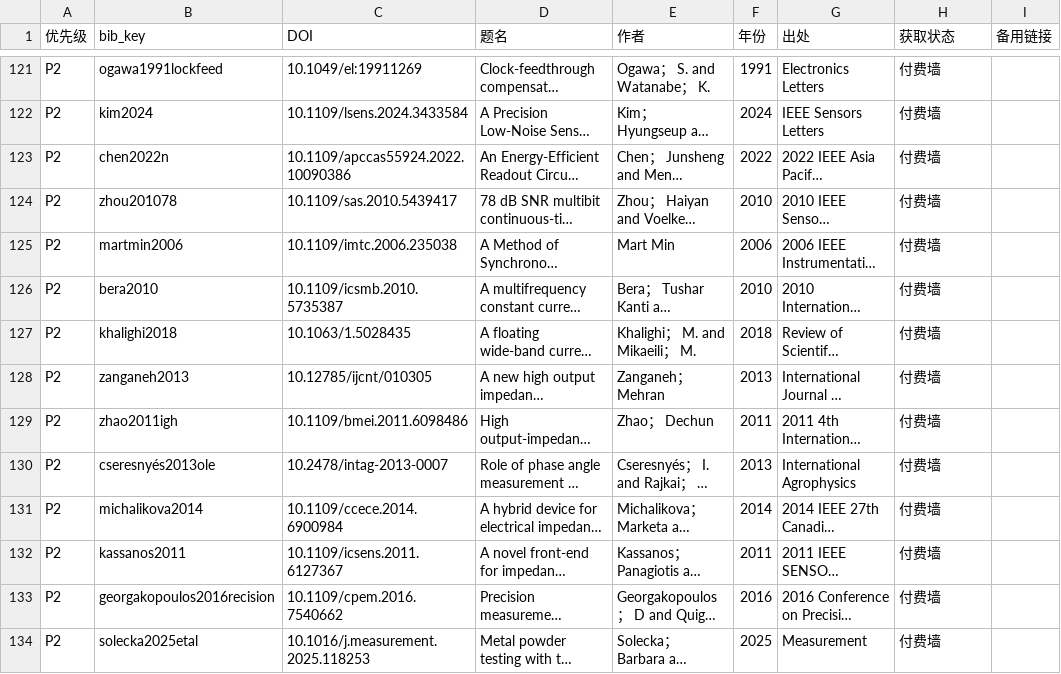
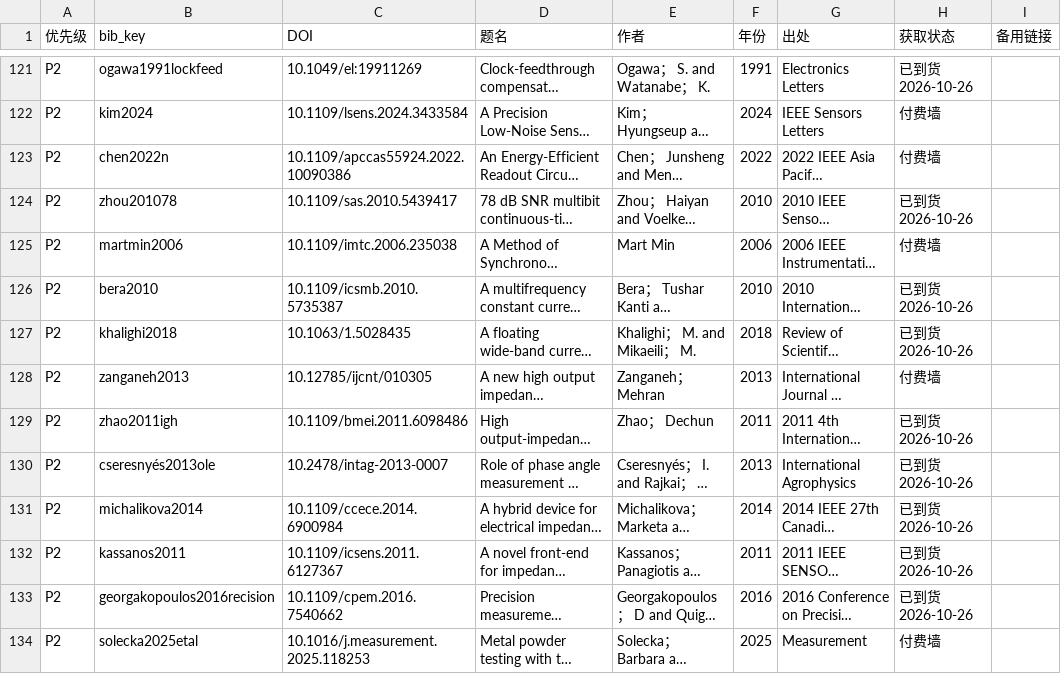
Before and after one commit to chenxi-z/de-drms, a CSV file: paper/unfetched-papers.csv, drawn as a sheet; only a part is shown, gaps mark what is left out; long unchanged cells end in …; the diff covers the shown part only; the diff names each change by its address in the sheet, - before the commit and + after, or states it on an @@ line.

```diff
--- a/paper/unfetched-papers.csv
+++ b/paper/unfetched-papers.csv
-H121 (获取状态): 付费墙
+H121 (获取状态): 已到货2026-10-26
-H124 (获取状态): 付费墙
+H124 (获取状态): 已到货2026-10-26
-H126:H127 (获取状态): 付费墙
+H126:H127 (获取状态): 已到货2026-10-26
-H129:H133 (获取状态): 付费墙
+H129:H133 (获取状态): 已到货2026-10-26
```
Also changed, not shown: 124 edited cells elsewhere in this file, 8 other files.
